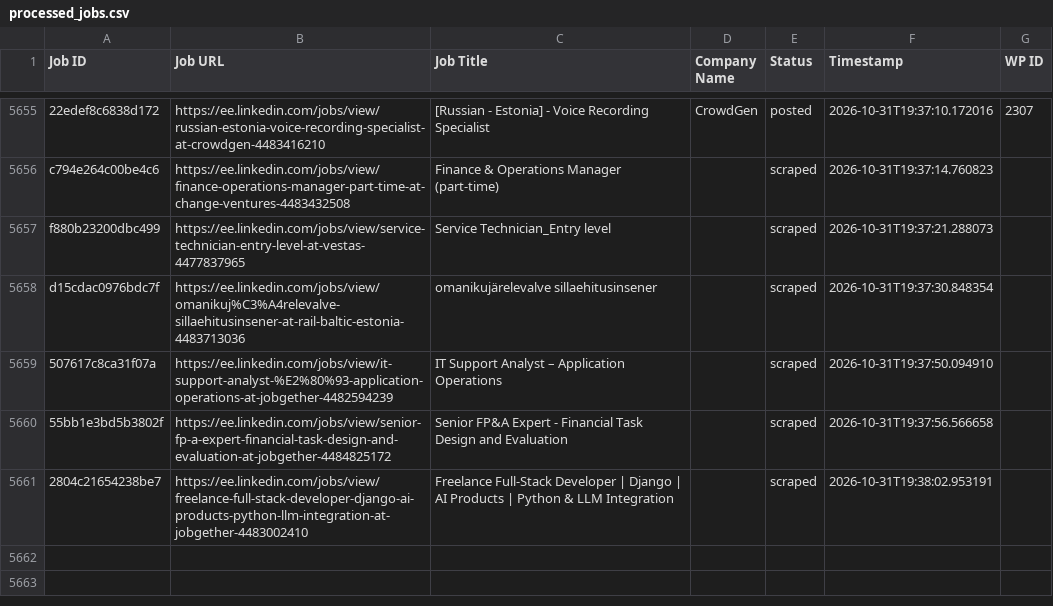
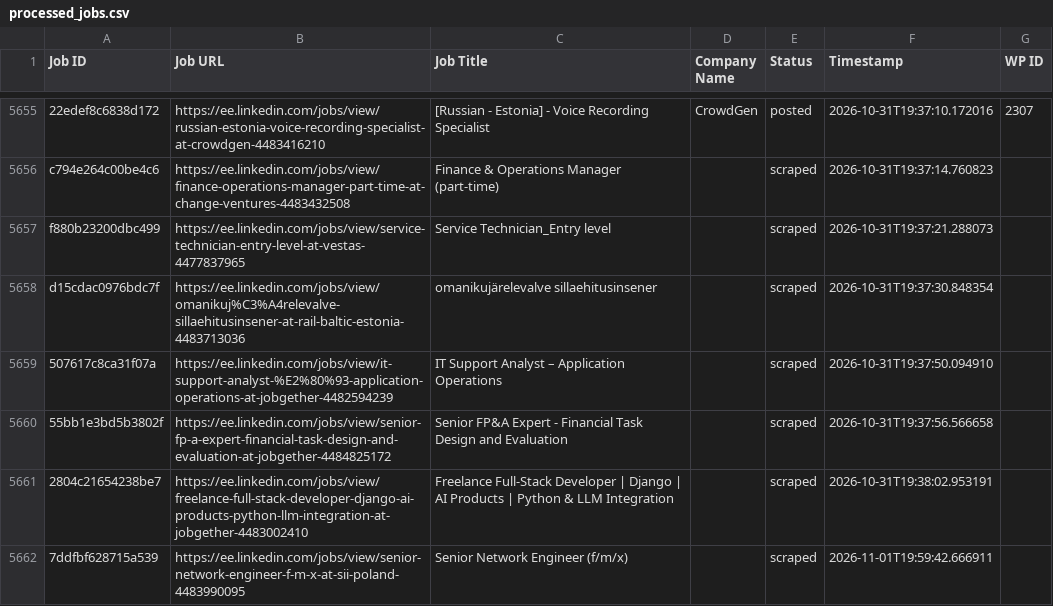
Before and after one commit to vindoky/ee, a CSV file: processed_jobs.csv, drawn as a sheet; only a part is shown, gaps mark what is left out.

```diff
--- a/processed_jobs.csv
+++ b/processed_jobs.csv
@@ -5666 +5666,2 @@ d15cdac0976bdc7f,https://ee.linkedin.com/jobs/view/omanikuj%C3%A4relevalve-silla
 2804c21654238be7,https://ee.linkedin.com/jobs/view/freelance-full-stack-developer-django-ai-products-python-llm-integration-at-jobgether-4483002410,Freelance Full-Stack Developer | Django | AI Products | Python & LLM Integration,,scraped,2026-10-31T19:38:02.953191,
+7ddfbf628715a539,https://ee.linkedin.com/jobs/view/senior-network-engineer-f-m-x-at-sii-poland-4483990095,Senior Network Engineer (f/m/x),,scraped,2026-11-01T19:59:42.666911,
```
